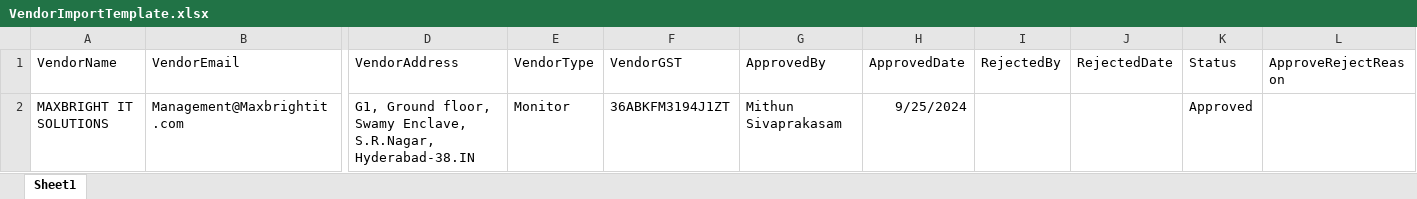
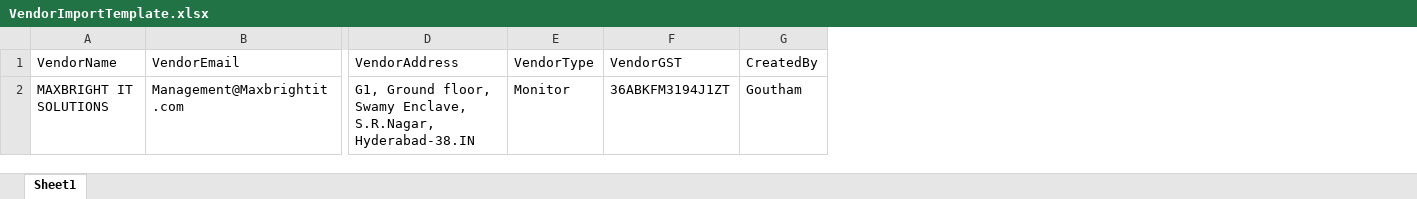
Before and after one commit to AnjaliAMBC/HRMS, an Excel workbook: HRMS/Assets/Templates/VendorImportTemplate.xlsx, sheet Sheet1, drawn as a sheet; only a part is shown, gaps mark what is left out; values as stored, in another font and other column widths than the file's, no borders; removed rows and columns are numbered as before the commit, all else as after; the diff names each change by its address in the sheet, - before the commit and + after, or states it on an @@ line.

Commit message:
Assets Issues

```diff
--- a/HRMS/Assets/Templates/VendorImportTemplate.xlsx (sheet Sheet1)
+++ b/HRMS/Assets/Templates/VendorImportTemplate.xlsx (sheet Sheet1)
-column G (ApprovedBy), row 2: Mithun Sivaprakasam
-column H (ApprovedDate), row 2: 9/25/2024
-column I (RejectedBy), empty
-column J (RejectedDate), empty
-column K (Status), row 2: Approved
-column L (ApproveRejectReason), empty
+column G (CreatedBy), row 2: Goutham
```
Also changed, not shown: 16 other files.
